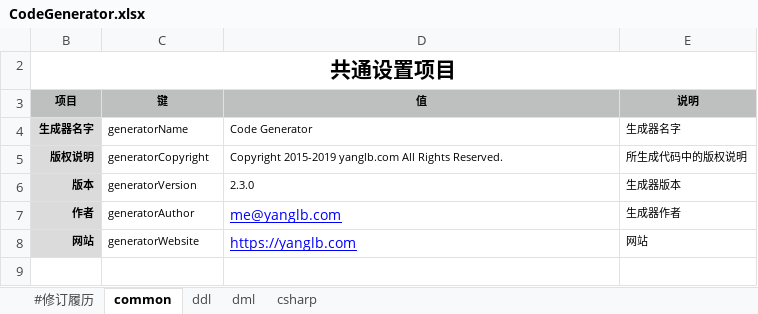
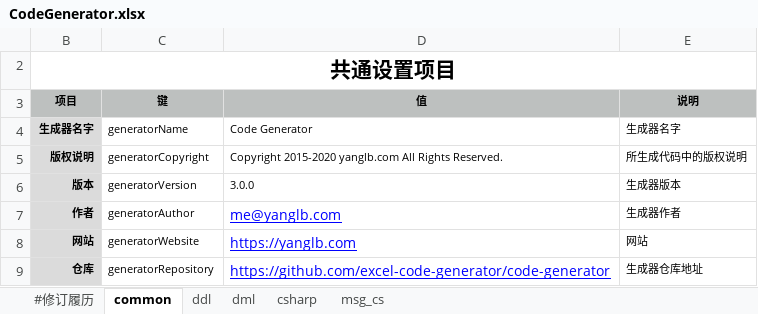
Before and after one commit to excel-code-generator/code-generator, an Excel workbook: src/conf/CodeGenerator.xlsx, sheet common, drawn as a sheet; values as stored, in another font and other column widths than the file's, no borders; the diff names each change by its address in the sheet, - before the commit and + after, or states it on an @@ line.

```diff
--- a/src/conf/CodeGenerator.xlsx (sheet common)
+++ b/src/conf/CodeGenerator.xlsx (sheet common)
+sheet tab: msg_cs
-D5 (值): Copyright 2015-2019 yanglb.com All…
+D5 (值): Copyright 2015-2020 yanglb.com All…
-D6 (值): 2.3.0
+D6 (值): 3.0.0
+row 9: 仓库 | generatorRepository | https://github.com/excel-code-generator/code-generator | 生成器仓库地址
```
Also changed, not shown: sheet ddl, sheet dml, sheet csharp, 7 other files.
